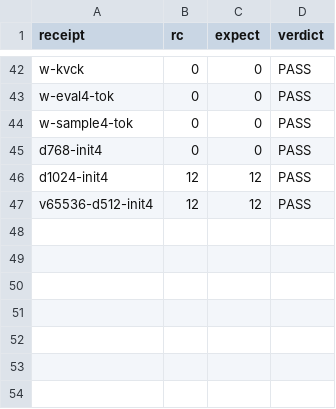
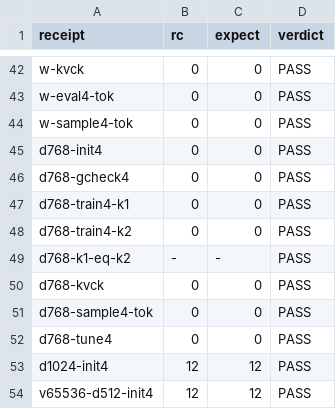
Before and after one commit to drakestapleton/aien-dev-aien-train, a TSV file: evidence/OMEGALLM/v4/wide/summary.tsv, drawn as a sheet; only a part is shown, gaps mark what is left out.

Commit message:
v4 wide: D 768 product-build crossing receipts (gcheck4 with bank-2 coordinates, K1=K2, kvck, sample4, tune4); 53/53 PASS
Agent: ownmodel-wide4 (Hermes worker subagent, claude-opus-5-5, anthropic)

```diff
--- a/evidence/OMEGALLM/v4/wide/summary.tsv
+++ b/evidence/OMEGALLM/v4/wide/summary.tsv
@@ -45,2 +45,9 @@ w-sample4-tok	0	0	PASS
 d768-init4	0	0	PASS
+d768-gcheck4	0	0	PASS
+d768-train4-k1	0	0	PASS
+d768-train4-k2	0	0	PASS
+d768-k1-eq-k2	-	-	PASS
+d768-kvck	0	0	PASS
+d768-sample4-tok	0	0	PASS
+d768-tune4	0	0	PASS
 d1024-init4	12	12	PASS
```
Also changed, not shown: 44 other files.
